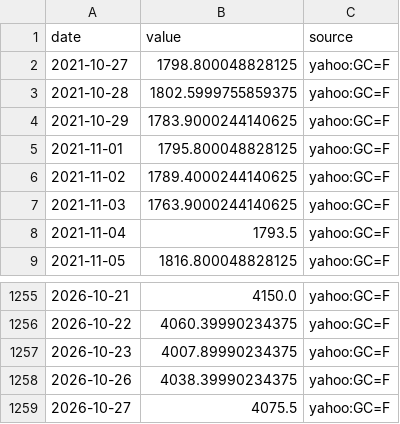
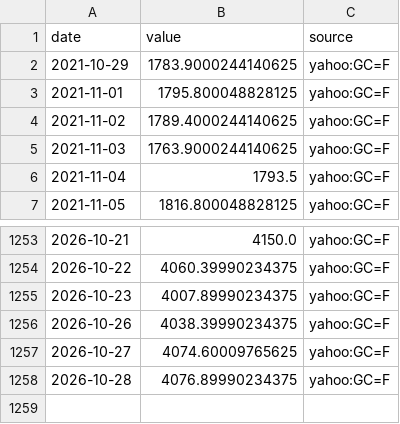
Before and after one commit to MJIH-market/macro-dashboard, a CSV file: data/GOLD.csv, drawn as a sheet; only a part is shown, gaps mark what is left out.

```diff
--- a/data/GOLD.csv
+++ b/data/GOLD.csv
@@ -1,4 +1,2 @@
 date,value,source
-2021-10-27,1798.800048828125,yahoo:GC=F
-2021-10-28,1802.5999755859375,yahoo:GC=F
 2021-10-29,1783.9000244140625,yahoo:GC=F
@@ -1258,2 +1256,3 @@ date,value,source
 2026-10-26,4038.39990234375,yahoo:GC=F
-2026-10-27,4075.5,yahoo:GC=F
+2026-10-27,4074.60009765625,yahoo:GC=F
+2026-10-28,4076.89990234375,yahoo:GC=F
```
Also changed, not shown: data/DXY.csv, data/NDX.csv, 9 other files.
